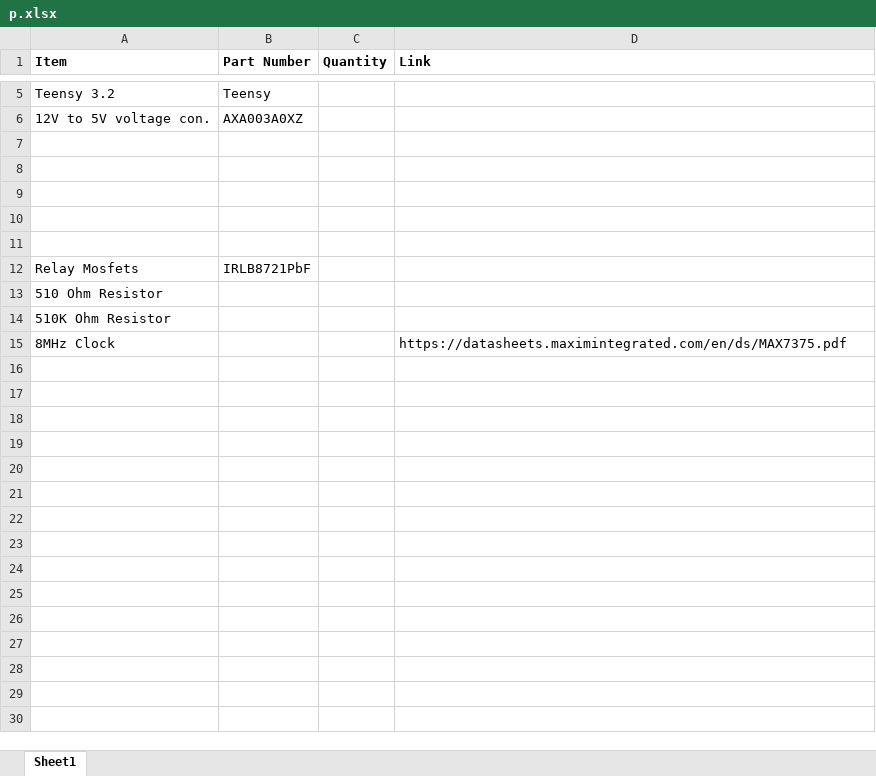
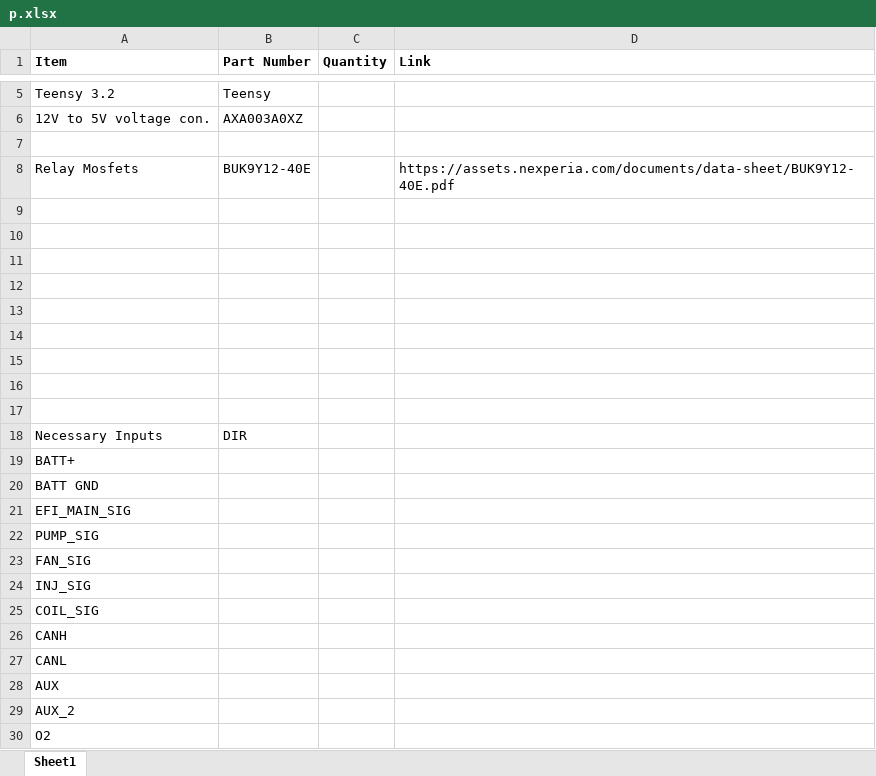
Before and after one commit to patrickchau/Racing-Fuses, an Excel workbook: p.xlsx, sheet Sheet1, drawn as a sheet; only a part is shown, gaps mark what is left out; values as stored, in another font and other column widths than the file's, no borders; removed rows and columns are numbered as before the commit, all else as after; the diff names each change by its address in the sheet, - before the commit and + after, or states it on an @@ line.

Commit message:
replaced relays with n-channel fets

```diff
--- a/p.xlsx (sheet Sheet1)
+++ b/p.xlsx (sheet Sheet1)
+row 8: Relay Mosfets | BUK9Y12-40E |  | https://assets.nexperia.com/documents/data-sheet/BUK9Y12-40E.pdf
-row 13: Relay Mosfets | IRLB8721PbF
+row 13: (empty)
+row 14: (empty)
+row 15: (empty)
+row 16: (empty)
+row 17: (empty)
+row 18: Necessary Inputs | DIR
-A19 (Item): 510 Ohm Resistor
+A19 (Item): BATT+
-A20 (Item): 510K Ohm Resistor
+A20 (Item): BATT GND
-row 15: 8MHz Clock |  |  | https://datasheets.maximintegrated.com/en/ds/MAX7375.pdf
+row 21: EFI_MAIN_SIG
+row 22: PUMP_SIG
+row 23: FAN_SIG
+row 24: INJ_SIG
+row 25: COIL_SIG
+row 26: CANH
+row 27: CANL
+row 28: AUX
+row 29: AUX_2
+row 30: O2
```
Also changed, not shown: 11 other files.
